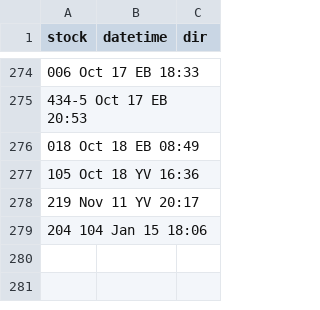
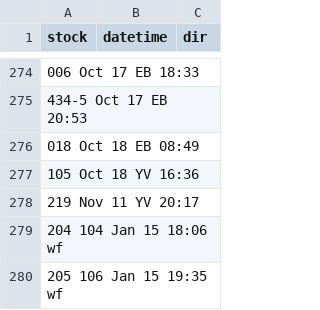
Before and after one commit to bryan7ran/banff-high-speed-rail, a CSV file: collect.csv, drawn as a sheet; only a part is shown, gaps mark what is left out; the diff names each change by its address in the sheet, - before the commit and + after, or states it on an @@ line.

Commit message:
Update collect.csv

```diff
--- a/collect.csv
+++ b/collect.csv
-A279 (stock): 204 104 Jan 15 18:06
+A279 (stock): 204 104 Jan 15 18:06 wf
+row 280: 205 106 Jan 15 19:35 wf
```
